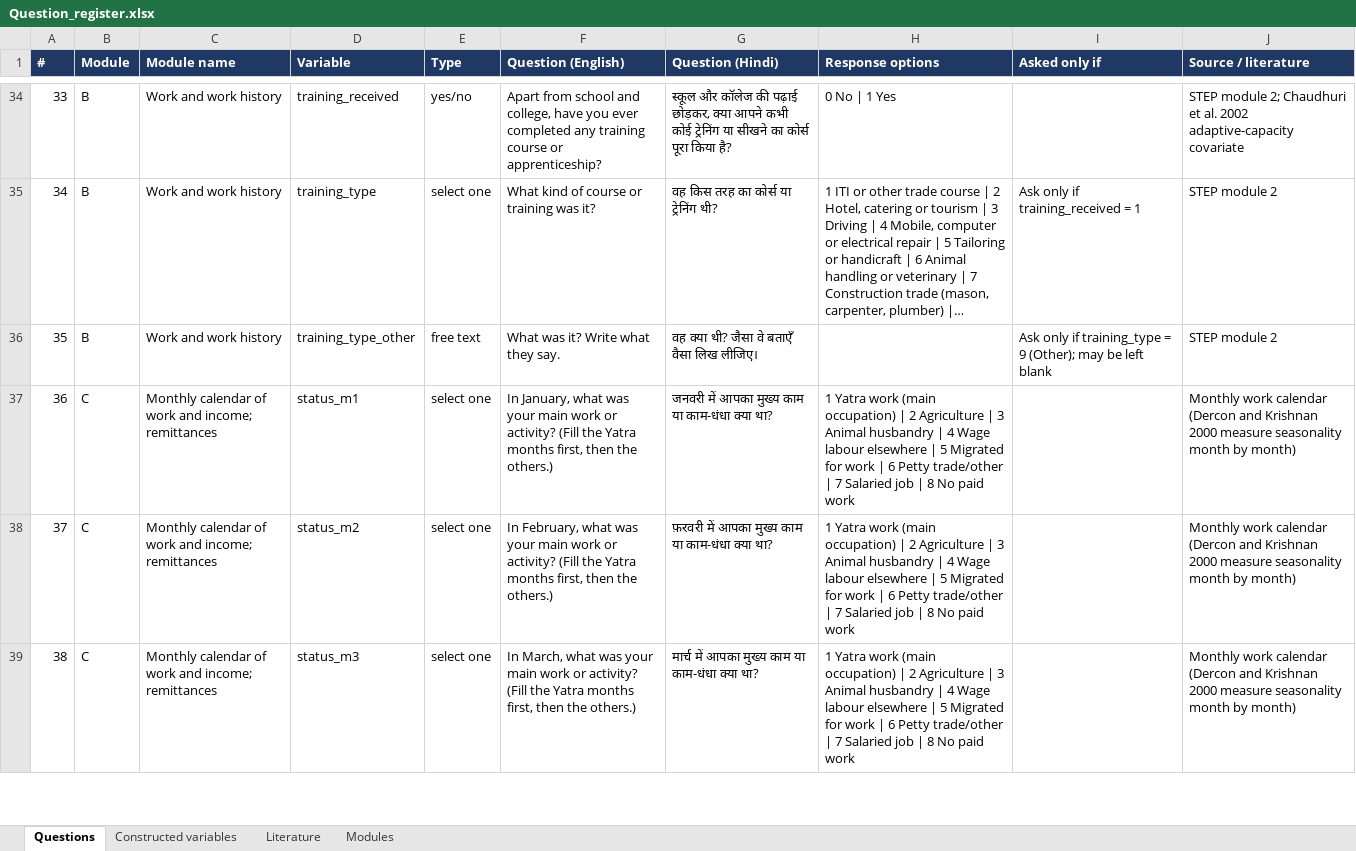
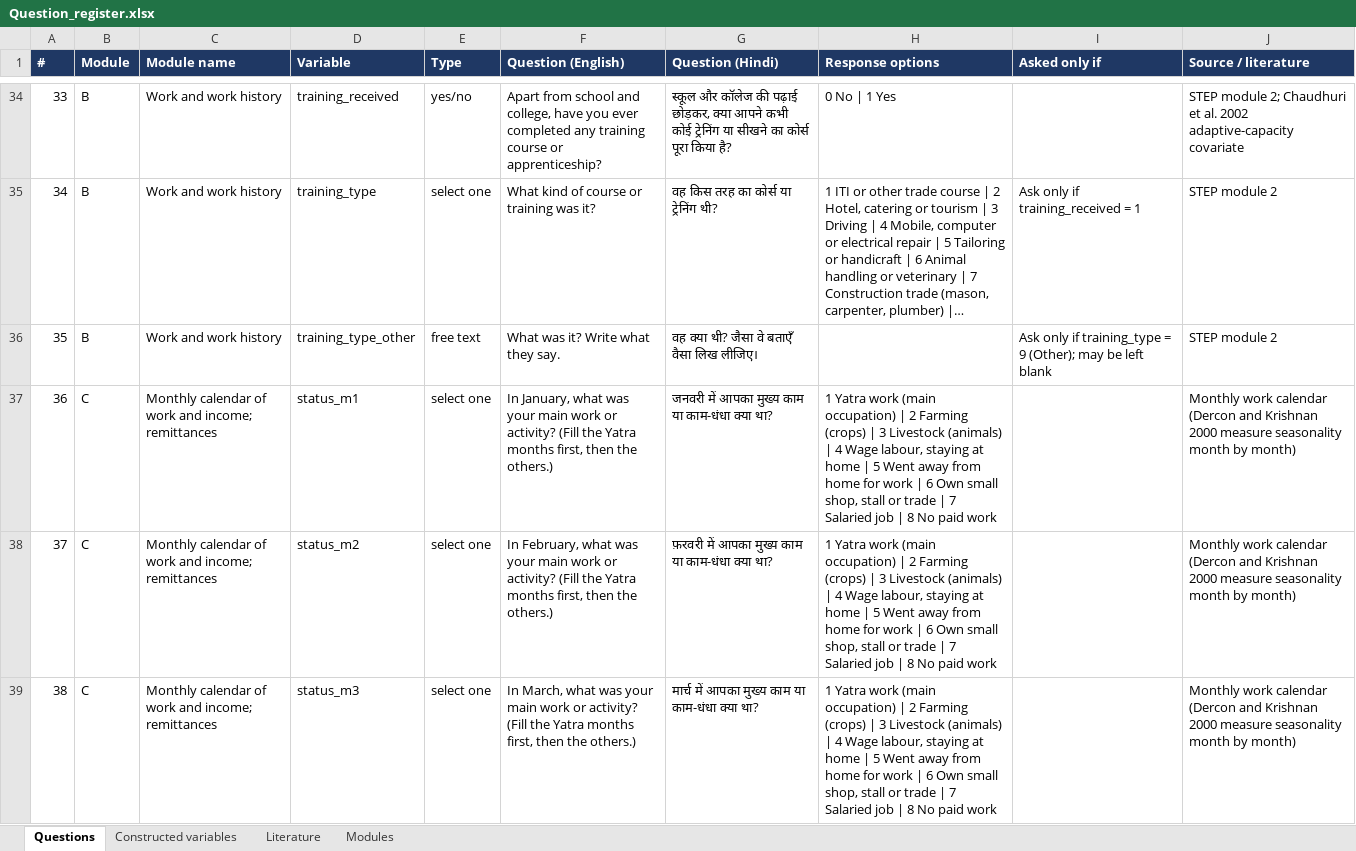
Before and after one commit to royTrains/kedarnath-livelihoods-survey-instrument, an Excel workbook: replication/final_instrument/questionnaire/Question_register.xlsx, sheet Questions, drawn as a sheet; only a part is shown, gaps mark what is left out; long unchanged cells end in …; values as stored, in another font and other column widths than the file's, no borders; the diff covers the shown part only; the diff names each change by its address in the sheet, - before the commit and + after, or states it on an @@ line.

```diff
--- a/replication/final_instrument/questionnaire/Question_register.xlsx (sheet Questions)
+++ b/replication/final_instrument/questionnaire/Question_register.xlsx (sheet Questions)
-H37:H39 (Response options): …| 2 Agriculture | 3 Animal husbandry | 4 Wage labour elsewhere | 5 Migrated for work | 6 Petty trade/other | 7…
+H37:H39 (Response options): …| 2 Farming (crops) | 3 Livestock (animals) | 4 Wage labour, staying at home | 5 Went away from home for work | 6 Own small shop, stall or trade | 7…
```
Also changed, not shown: 3 added rows, 37 edited cells and row numbers in column A elsewhere in this sheet, sheet Literature, sheet Modules, replication/final_instrument/questionnaire/Kedarnath_final_kobo.xlsx, 18 other files.
